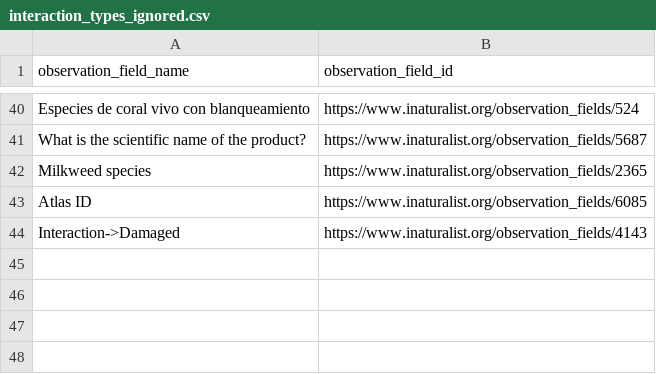
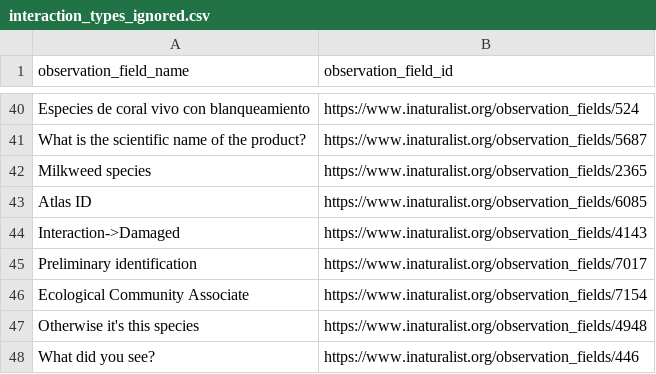
Before and after one commit to globalbioticinteractions/inaturalist, a CSV file: interaction_types_ignored.csv, drawn as a sheet; only a part is shown, gaps mark what is left out; the diff names each change by its address in the sheet, - before the commit and + after, or states it on an @@ line.

```diff
--- a/interaction_types_ignored.csv
+++ b/interaction_types_ignored.csv
+row 45: Preliminary identification | https://www.inaturalist.org/observation_fields/7017
+row 46: Ecological Community Associate | https://www.inaturalist.org/observation_fields/7154
+row 47: Otherwise it's this species | https://www.inaturalist.org/observation_fields/4948
+row 48: What did you see? | https://www.inaturalist.org/observation_fields/446
```
Also changed, not shown: interaction_types.csv.
